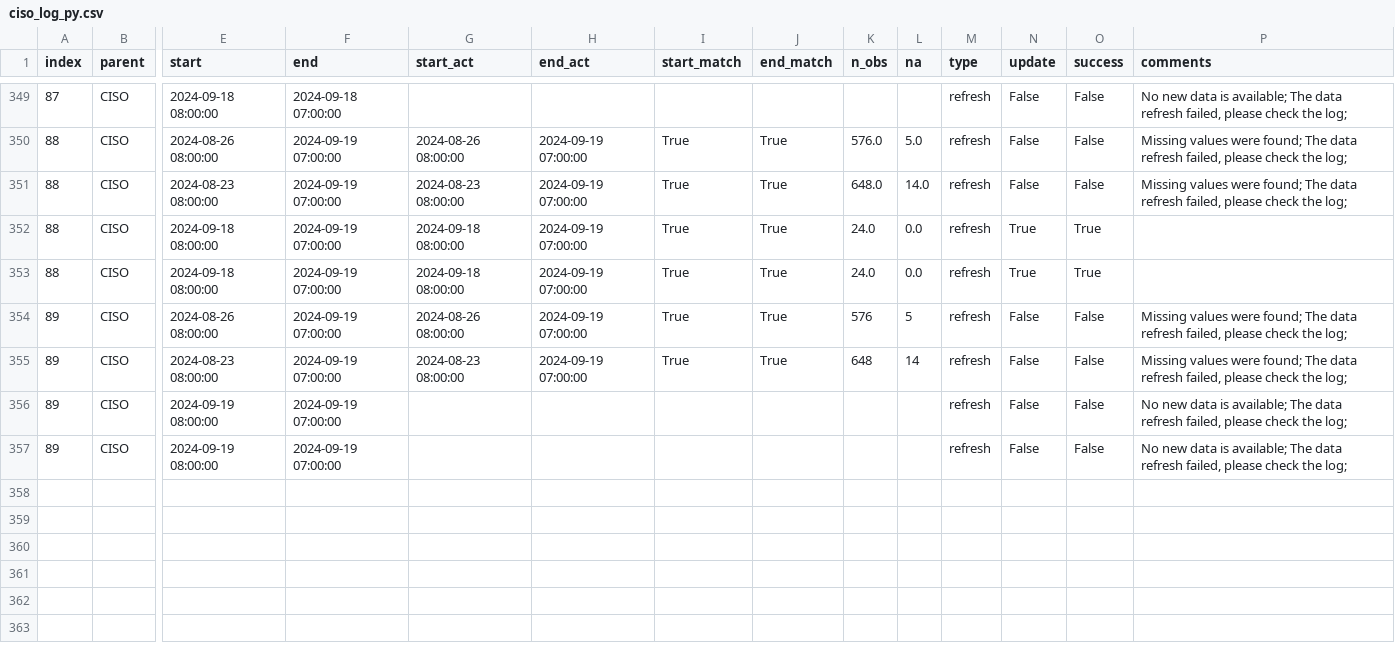
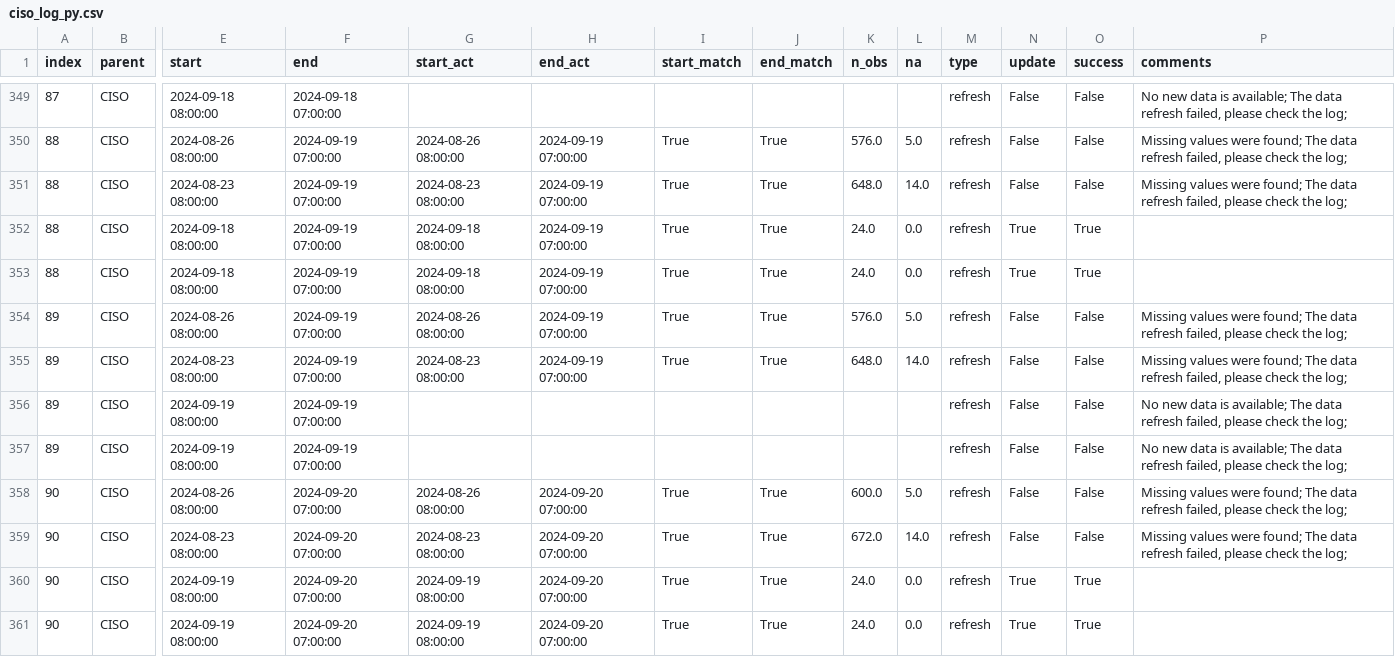
Before and after one commit to datttrian/data-pipeline-automation-with-github-actions, a CSV file: metadata/ciso_log_py.csv, drawn as a sheet; only a part is shown, gaps mark what is left out; rows hold the shown columns only; the diff names each change by its address in the sheet, - before the commit and + after, or states it on an @@ line.

Commit message:
Auto update of the data

```diff
--- a/metadata/ciso_log_py.csv
+++ b/metadata/ciso_log_py.csv
-K354 (n_obs): 576
+K354 (n_obs): 576.0
-L354 (na): 5
+L354 (na): 5.0
-K355 (n_obs): 648
+K355 (n_obs): 648.0
-L355 (na): 14
+L355 (na): 14.0
+row 358: 90 | CISO | 2024-08-26 08:00:00 | 2024-09-20 07:00:00 | 2024-08-26 08:00:00 | 2024-09-20 07:00:00 | True | True | 600.0 | 5.0 | refresh | False | False | Missing values were found; The data refresh failed, please check the log;
+row 359: 90 | CISO | 2024-08-23 08:00:00 | 2024-09-20 07:00:00 | 2024-08-23 08:00:00 | 2024-09-20 07:00:00 | True | True | 672.0 | 14.0 | refresh | False | False | Missing values were found; The data refresh failed, please check the log;
+row 360: 90 | CISO | 2024-09-19 08:00:00 | 2024-09-20 07:00:00 | 2024-09-19 08:00:00 | 2024-09-20 07:00:00 | True | True | 24.0 | 0.0 | refresh | True | True
+row 361: 90 | CISO | 2024-09-19 08:00:00 | 2024-09-20 07:00:00 | 2024-09-19 08:00:00 | 2024-09-20 07:00:00 | True | True | 24.0 | 0.0 | refresh | True | True
```
Also changed, not shown: 2 other files.
